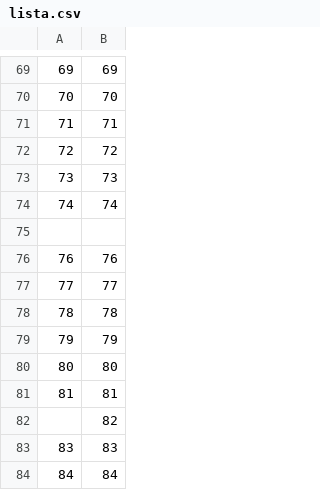
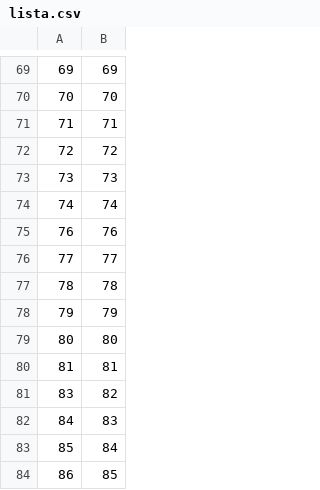
Before and after one commit to davewalker235/healthverity, a CSV file: question3/lista.csv, drawn as a sheet; only a part is shown, gaps mark what is left out; the shorter side is filled out with more unchanged rows; removed rows and columns are numbered as before the commit, all else as after; the diff names each change by its address in the sheet, - before the commit and + after, or states it on an @@ line.

Commit message:
Read through question3 more carefully, made some assumptions about the csv file structure, would have been helpful to have test files

```diff
--- a/question3/lista.csv
+++ b/question3/lista.csv
-row 75: (empty)
@@ column A renumbered from row 81 down @@
```
Also changed, not shown: 2 other files.
